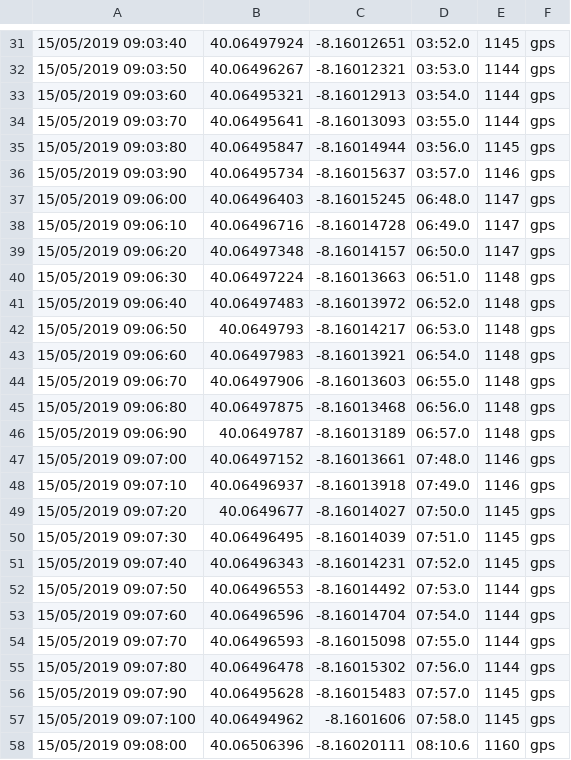
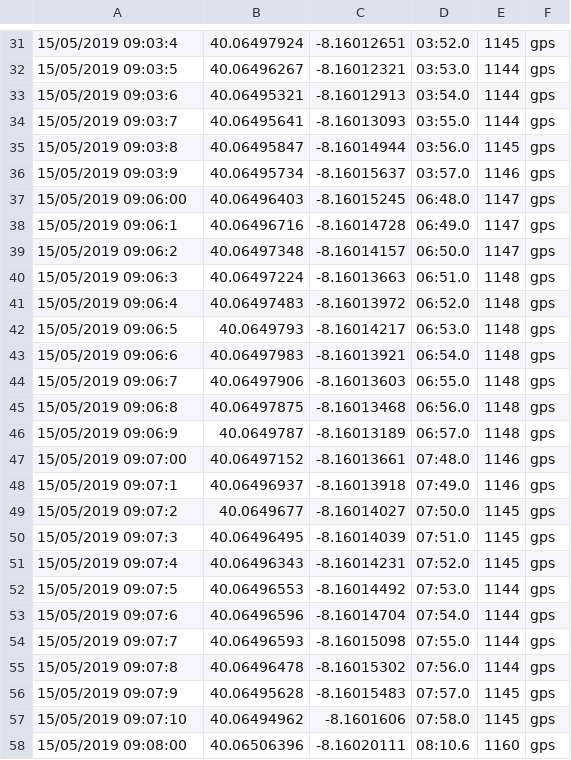
Before and after one commit to AlexMLourenco/FireFightersTracker, a CSV file: data-layer/dataset/a1_gps.csv, drawn as a sheet; only a part is shown, gaps mark what is left out; the diff covers the shown part only.

```diff
--- a/data-layer/dataset/a1_gps.csv
+++ b/data-layer/dataset/a1_gps.csv
@@ -31,28 +31,28 @@
-15/05/2019 09:03:40,40.06497924,-8.16012651,03:52.0,1145,gps
-15/05/2019 09:03:50,40.06496267,-8.16012321,03:53.0,1144,gps
-15/05/2019 09:03:60,40.06495321,-8.16012913,03:54.0,1144,gps
-15/05/2019 09:03:70,40.06495641,-8.16013093,03:55.0,1144,gps
-15/05/2019 09:03:80,40.06495847,-8.16014944,03:56.0,1145,gps
-15/05/2019 09:03:90,40.06495734,-8.16015637,03:57.0,1146,gps
+15/05/2019 09:03:4,40.06497924,-8.16012651,03:52.0,1145,gps
+15/05/2019 09:03:5,40.06496267,-8.16012321,03:53.0,1144,gps
+15/05/2019 09:03:6,40.06495321,-8.16012913,03:54.0,1144,gps
+15/05/2019 09:03:7,40.06495641,-8.16013093,03:55.0,1144,gps
+15/05/2019 09:03:8,40.06495847,-8.16014944,03:56.0,1145,gps
+15/05/2019 09:03:9,40.06495734,-8.16015637,03:57.0,1146,gps
 15/05/2019 09:06:00,40.06496403,-8.16015245,06:48.0,1147,gps
-15/05/2019 09:06:10,40.06496716,-8.16014728,06:49.0,1147,gps
-15/05/2019 09:06:20,40.06497348,-8.16014157,06:50.0,1147,gps
-15/05/2019 09:06:30,40.06497224,-8.16013663,06:51.0,1148,gps
-15/05/2019 09:06:40,40.06497483,-8.16013972,06:52.0,1148,gps
-15/05/2019 09:06:50,40.0649793,-8.16014217,06:53.0,1148,gps
-15/05/2019 09:06:60,40.06497983,-8.16013921,06:54.0,1148,gps
-15/05/2019 09:06:70,40.06497906,-8.16013603,06:55.0,1148,gps
-15/05/2019 09:06:80,40.06497875,-8.16013468,06:56.0,1148,gps
-15/05/2019 09:06:90,40.0649787,-8.16013189,06:57.0,1148,gps
+15/05/2019 09:06:1,40.06496716,-8.16014728,06:49.0,1147,gps
+15/05/2019 09:06:2,40.06497348,-8.16014157,06:50.0,1147,gps
+15/05/2019 09:06:3,40.06497224,-8.16013663,06:51.0,1148,gps
+15/05/2019 09:06:4,40.06497483,-8.16013972,06:52.0,1148,gps
+15/05/2019 09:06:5,40.0649793,-8.16014217,06:53.0,1148,gps
+15/05/2019 09:06:6,40.06497983,-8.16013921,06:54.0,1148,gps
+15/05/2019 09:06:7,40.06497906,-8.16013603,06:55.0,1148,gps
+15/05/2019 09:06:8,40.06497875,-8.16013468,06:56.0,1148,gps
+15/05/2019 09:06:9,40.0649787,-8.16013189,06:57.0,1148,gps
 15/05/2019 09:07:00,40.06497152,-8.16013661,07:48.0,1146,gps
-15/05/2019 09:07:10,40.06496937,-8.16013918,07:49.0,1146,gps
-15/05/2019 09:07:20,40.0649677,-8.16014027,07:50.0,1145,gps
-15/05/2019 09:07:30,40.06496495,-8.16014039,07:51.0,1145,gps
-15/05/2019 09:07:40,40.06496343,-8.16014231,07:52.0,1145,gps
-15/05/2019 09:07:50,40.06496553,-8.16014492,07:53.0,1144,gps
-15/05/2019 09:07:60,40.06496596,-8.16014704,07:54.0,1144,gps
-15/05/2019 09:07:70,40.06496593,-8.16015098,07:55.0,1144,gps
-15/05/2019 09:07:80,40.06496478,-8.16015302,07:56.0,1144,gps
-15/05/2019 09:07:90,40.06495628,-8.16015483,07:57.0,1145,gps
-15/05/2019 09:07:100,40.06494962,-8.1601606,07:58.0,1145,gps
+15/05/2019 09:07:1,40.06496937,-8.16013918,07:49.0,1146,gps
+15/05/2019 09:07:2,40.0649677,-8.16014027,07:50.0,1145,gps
+15/05/2019 09:07:3,40.06496495,-8.16014039,07:51.0,1145,gps
+15/05/2019 09:07:4,40.06496343,-8.16014231,07:52.0,1145,gps
+15/05/2019 09:07:5,40.06496553,-8.16014492,07:53.0,1144,gps
+15/05/2019 09:07:6,40.06496596,-8.16014704,07:54.0,1144,gps
+15/05/2019 09:07:7,40.06496593,-8.16015098,07:55.0,1144,gps
+15/05/2019 09:07:8,40.06496478,-8.16015302,07:56.0,1144,gps
+15/05/2019 09:07:9,40.06495628,-8.16015483,07:57.0,1145,gps
+15/05/2019 09:07:10,40.06494962,-8.1601606,07:58.0,1145,gps
 15/05/2019 09:08:00,40.06506396,-8.16020111,08:10.6,1160,gps
```
Also changed, not shown: 99 edited cells elsewhere in this file, data-layer/dataset/a1_env.csv, data-layer/dataset/a2_env.csv, 7 other files.
